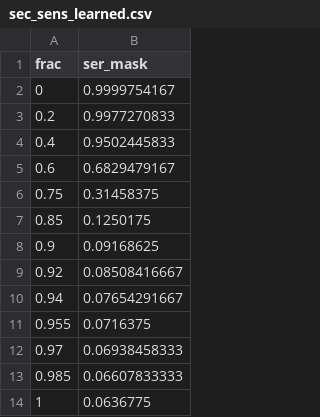
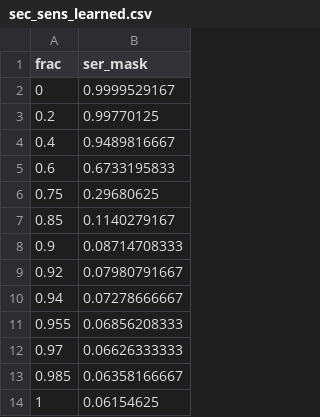
Before and after one commit to KiHoLee/TOIFAS, a CSV file: data/sec_sens_learned.csv, drawn as a sheet.

```diff
--- a/data/sec_sens_learned.csv
+++ b/data/sec_sens_learned.csv
@@ -1,14 +1,14 @@
 frac,ser_mask
-0,0.9999754167
-0.2,0.9977270833
-0.4,0.9502445833
-0.6,0.6829479167
-0.75,0.31458375
-0.85,0.1250175
-0.9,0.09168625
-0.92,0.08508416667
-0.94,0.07654291667
-0.955,0.0716375
-0.97,0.06938458333
-0.985,0.06607833333
-1,0.0636775
+0,0.9999529167
+0.2,0.99770125
+0.4,0.9489816667
+0.6,0.6733195833
+0.75,0.29680625
+0.85,0.1140279167
+0.9,0.08714708333
+0.92,0.07980791667
+0.94,0.07278666667
+0.955,0.06856208333
+0.97,0.06626333333
+0.985,0.06358166667
+1,0.06154625
```
Also changed, not shown: data/kpa_learned.csv, data/refresh_learned.csv, 32 other files.
